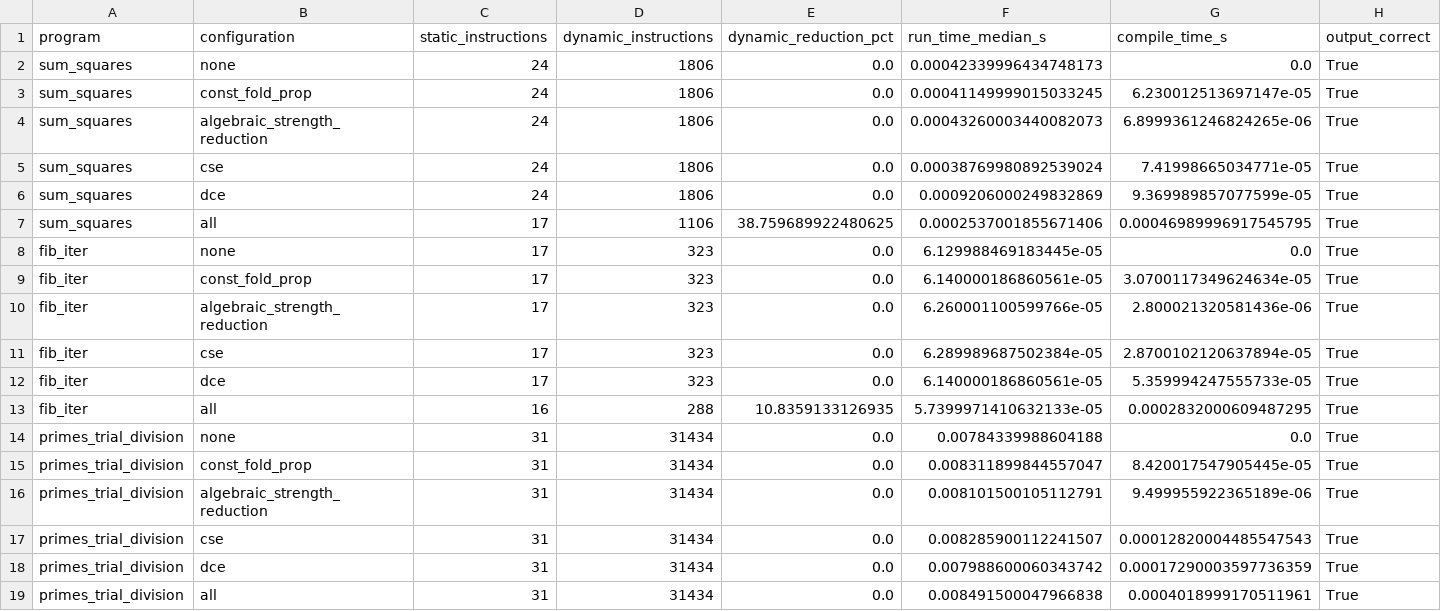
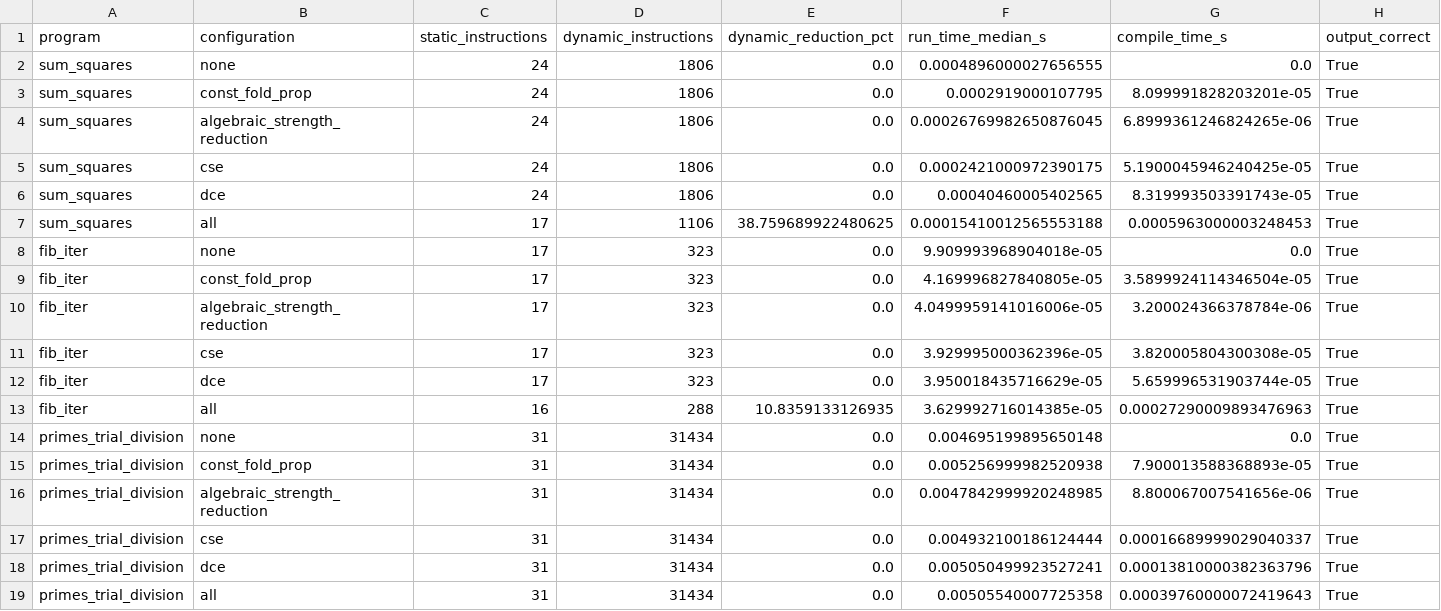
Before and after one commit to RishitModi/optimize-anything-assignment8, a CSV file: results/track_f/f1_pass_effects_raw.csv, drawn as a sheet; only a part is shown; the diff covers the shown part only.

```diff
--- a/results/track_f/f1_pass_effects_raw.csv
+++ b/results/track_f/f1_pass_effects_raw.csv
@@ -1,19 +1,19 @@
 program,configuration,static_instructions,dynamic_instructions,dynamic_reduction_pct,run_time_median_s,compile_time_s,output_correct
-sum_squares,none,24,1806,0.0,0.00042339996434748173,0.0,True
-sum_squares,const_fold_prop,24,1806,0.0,0.00041149999015033245,6.230012513697147e-05,True
-sum_squares,algebraic_strength_reduction,24,1806,0.0,0.00043260003440082073,6.8999361246824265e-06,True
-sum_squares,cse,24,1806,0.0,0.00038769980892539024,7.41998665034771e-05,True
-sum_squares,dce,24,1806,0.0,0.0009206000249832869,9.369989857077599e-05,True
-sum_squares,all,17,1106,38.759689922480625,0.0002537001855671406,0.00046989996917545795,True
-fib_iter,none,17,323,0.0,6.129988469183445e-05,0.0,True
-fib_iter,const_fold_prop,17,323,0.0,6.140000186860561e-05,3.0700117349624634e-05,True
-fib_iter,algebraic_strength_reduction,17,323,0.0,6.260001100599766e-05,2.800021320581436e-06,True
-fib_iter,cse,17,323,0.0,6.289989687502384e-05,2.8700102120637894e-05,True
-fib_iter,dce,17,323,0.0,6.140000186860561e-05,5.359994247555733e-05,True
-fib_iter,all,16,288,10.8359133126935,5.7399971410632133e-05,0.0002832000609487295,True
-primes_trial_division,none,31,31434,0.0,0.00784339988604188,0.0,True
-primes_trial_division,const_fold_prop,31,31434,0.0,0.008311899844557047,8.420017547905445e-05,True
-primes_trial_division,algebraic_strength_reduction,31,31434,0.0,0.008101500105112791,9.499955922365189e-06,True
-primes_trial_division,cse,31,31434,0.0,0.008285900112241507,0.00012820004485547543,True
-primes_trial_division,dce,31,31434,0.0,0.007988600060343742,0.00017290003597736359,True
-primes_trial_division,all,31,31434,0.0,0.008491500047966838,0.0004018999170511961,True
+sum_squares,none,24,1806,0.0,0.0004896000027656555,0.0,True
+sum_squares,const_fold_prop,24,1806,0.0,0.0002919000107795,8.099991828203201e-05,True
+sum_squares,algebraic_strength_reduction,24,1806,0.0,0.00026769982650876045,6.8999361246824265e-06,True
+sum_squares,cse,24,1806,0.0,0.0002421000972390175,5.1900045946240425e-05,True
+sum_squares,dce,24,1806,0.0,0.00040460005402565,8.319993503391743e-05,True
+sum_squares,all,17,1106,38.759689922480625,0.00015410012565553188,0.0005963000003248453,True
+fib_iter,none,17,323,0.0,9.909993968904018e-05,0.0,True
+fib_iter,const_fold_prop,17,323,0.0,4.169996827840805e-05,3.5899924114346504e-05,True
+fib_iter,algebraic_strength_reduction,17,323,0.0,4.0499959141016006e-05,3.200024366378784e-06,True
+fib_iter,cse,17,323,0.0,3.929995000362396e-05,3.820005804300308e-05,True
+fib_iter,dce,17,323,0.0,3.950018435716629e-05,5.659996531903744e-05,True
+fib_iter,all,16,288,10.8359133126935,3.629992716014385e-05,0.00027290009893476963,True
+primes_trial_division,none,31,31434,0.0,0.004695199895650148,0.0,True
+primes_trial_division,const_fold_prop,31,31434,0.0,0.005256999982520938,7.900013588368893e-05,True
+primes_trial_division,algebraic_strength_reduction,31,31434,0.0,0.0047842999920248985,8.800067007541656e-06,True
+primes_trial_division,cse,31,31434,0.0,0.004932100186124444,0.00016689999029040337,True
+primes_trial_division,dce,31,31434,0.0,0.005050499923527241,0.00013810000382363796,True
+primes_trial_division,all,31,31434,0.0,0.00505540007725358,0.00039760000072419643,True
```
Also changed, not shown: 55 edited cells elsewhere in this file, results/track_f/f1_pass_effects_summary.csv, results/track_f/f2_regalloc_raw.csv, 15 other files.
